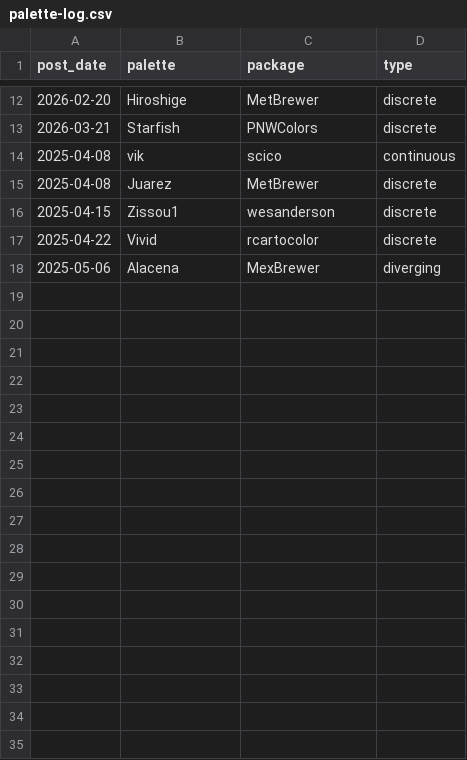
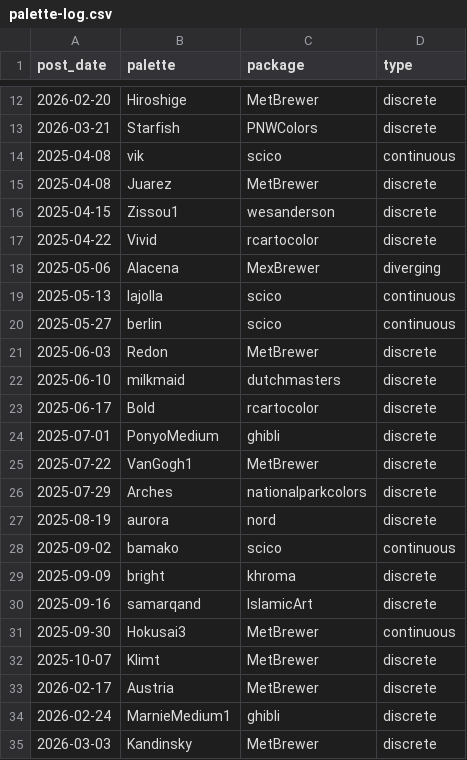
Before and after one commit to seanthimons/seanthimons.github.io, a CSV file: posts/palette-log.csv, drawn as a sheet; only a part is shown, gaps mark what is left out.

Commit message:
Add Tidy Tuesday post: 2026-03-03 Golem Grad Tortoise Data

```diff
--- a/posts/palette-log.csv
+++ b/posts/palette-log.csv
@@ -18 +18,18 @@ post_date,palette,package,type
 "2025-05-06","Alacena","MexBrewer","diverging"
+"2025-05-13","lajolla","scico","continuous"
+"2025-05-27","berlin","scico","continuous"
+"2025-06-03","Redon","MetBrewer","discrete"
+"2025-06-10","milkmaid","dutchmasters","discrete"
+"2025-06-17","Bold","rcartocolor","discrete"
+"2025-07-01","PonyoMedium","ghibli","discrete"
+"2025-07-22","VanGogh1","MetBrewer","discrete"
+"2025-07-29","Arches","nationalparkcolors","discrete"
+"2025-08-19","aurora","nord","discrete"
+"2025-09-02","bamako","scico","continuous"
+"2025-09-09","bright","khroma","discrete"
+"2025-09-16","samarqand","IslamicArt","discrete"
+"2025-09-30","Hokusai3","MetBrewer","continuous"
+"2025-10-07","Klimt","MetBrewer","discrete"
+"2026-02-17","Austria","MetBrewer","discrete"
+"2026-02-24","MarnieMedium1","ghibli","discrete"
+"2026-03-03","Kandinsky","MetBrewer","discrete"
```
Also changed, not shown: 4 other files.
